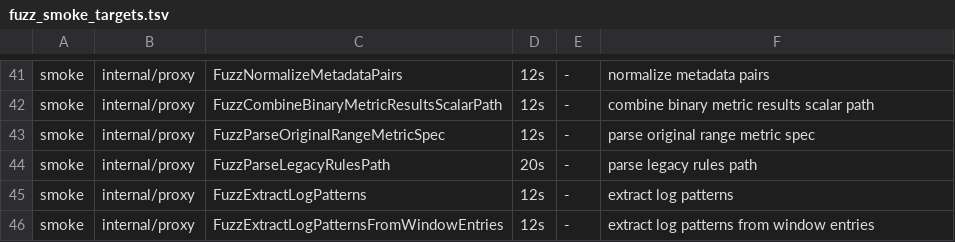
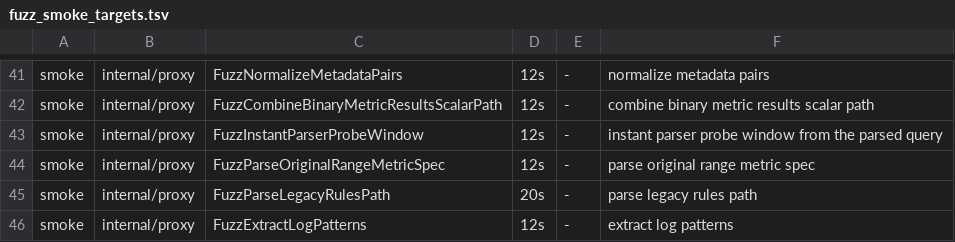
Before and after one commit to ReliablyObserve/loki-vl-proxy, a TSV file: scripts/ci/fuzz_smoke_targets.tsv, drawn as a sheet; only a part is shown, gaps mark what is left out; the shorter side is filled out with more unchanged rows.

Commit message:
fix: bound the parser probe of an instant query to the window it evaluates
An instant query carries time, not start and end, so the probe that
chooses between | json and | logfmt went to VictoriaLogs without a
time range and scanned the whole retention. It now reads the union of
the query's range selector windows at its time, and a log query sends
no probe before Loki's 400.

Refs #1821

```diff
--- a/scripts/ci/fuzz_smoke_targets.tsv
+++ b/scripts/ci/fuzz_smoke_targets.tsv
@@ -42,2 +42,3 @@ smoke	internal/proxy	FuzzNormalizeMetadataPairs	12s	-	normalize metadata pairs
 smoke	internal/proxy	FuzzCombineBinaryMetricResultsScalarPath	12s	-	combine binary metric results scalar path
+smoke	internal/proxy	FuzzInstantParserProbeWindow	12s	-	instant parser probe window from the parsed query
 smoke	internal/proxy	FuzzParseOriginalRangeMetricSpec	12s	-	parse original range metric spec
```
Also changed, not shown: 13 other files.
